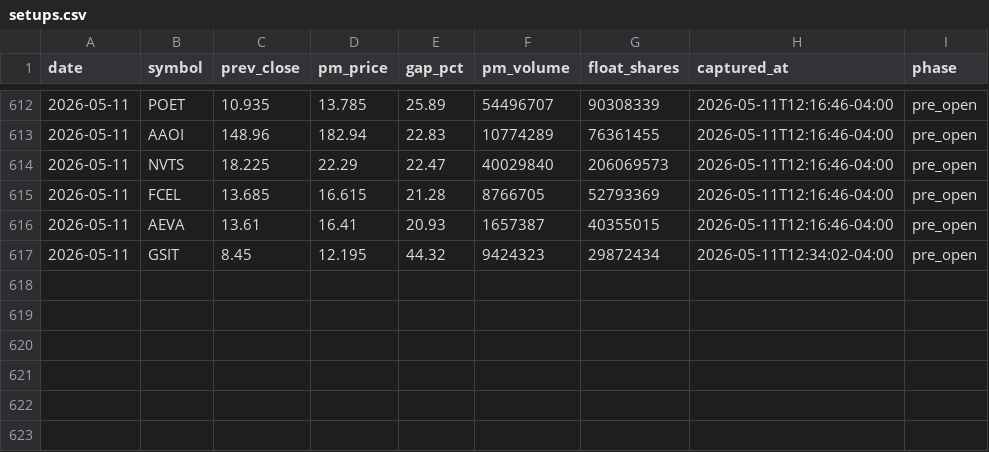
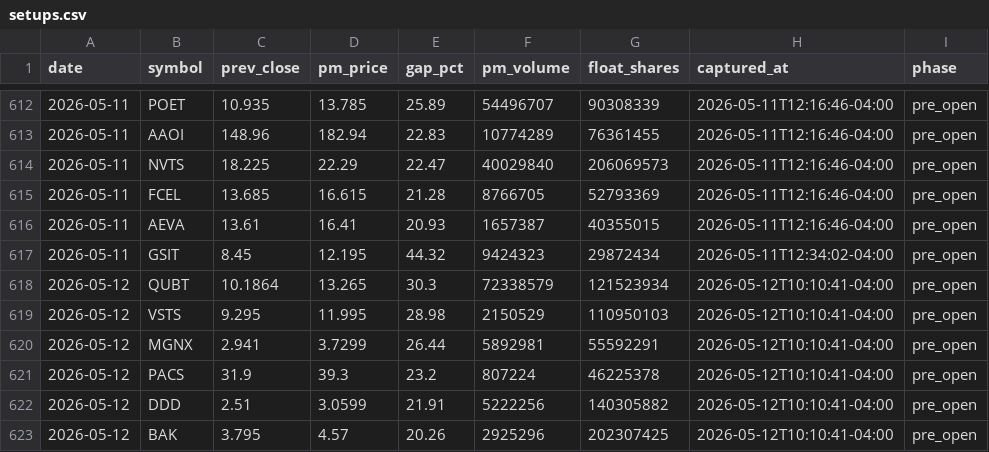
Before and after one commit to emart-ai/dailytrade, a CSV file: data/setups.csv, drawn as a sheet; only a part is shown, gaps mark what is left out.

Commit message:
scan: 2026-05-12T14:10Z

```diff
--- a/data/setups.csv
+++ b/data/setups.csv
@@ -617 +617,7 @@ date,symbol,prev_close,pm_price,gap_pct,pm_volume,float_shares,captured_at,phase
 2026-05-11,GSIT,8.45,12.195,44.32,9424323,29872434,2026-05-11T12:34:02-04:00,pre_open
+2026-05-12,QUBT,10.1864,13.265,30.3,72338579,121523934,2026-05-12T10:10:41-04:00,pre_open
+2026-05-12,VSTS,9.295,11.995,28.98,2150529,110950103,2026-05-12T10:10:41-04:00,pre_open
+2026-05-12,MGNX,2.941,3.7299,26.44,5892981,55592291,2026-05-12T10:10:41-04:00,pre_open
+2026-05-12,PACS,31.9,39.3,23.2,807224,46225378,2026-05-12T10:10:41-04:00,pre_open
+2026-05-12,DDD,2.51,3.0599,21.91,5222256,140305882,2026-05-12T10:10:41-04:00,pre_open
+2026-05-12,BAK,3.795,4.57,20.26,2925296,202307425,2026-05-12T10:10:41-04:00,pre_open
```
